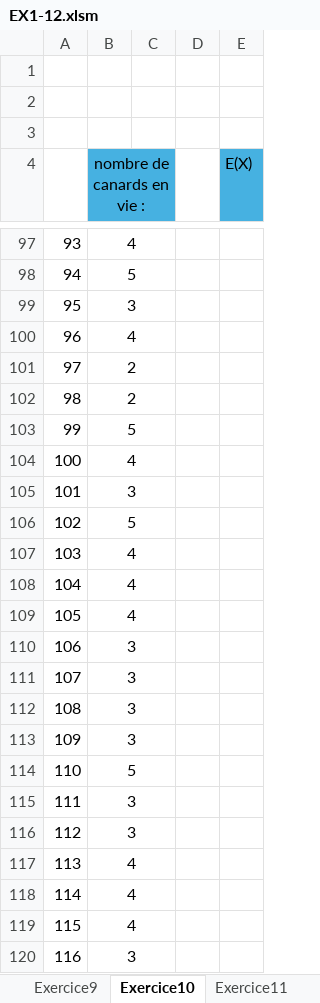
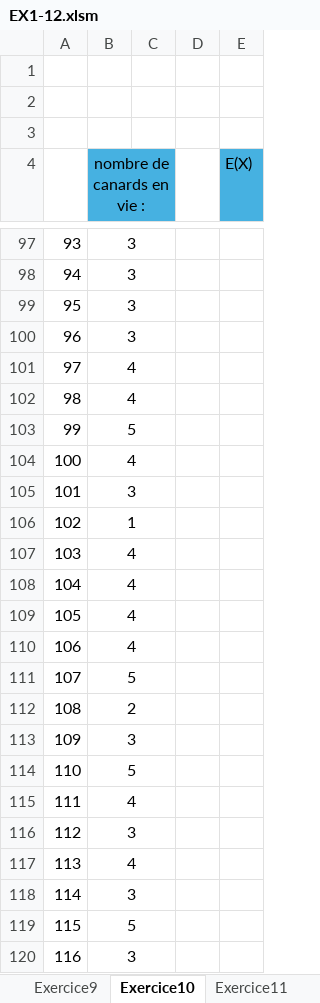
Before and after one commit to Rayyze/VBA-module-ouverture, an Excel workbook: CHOUIPPE_VBA_Excel/TD/Séance1/EX1-12.xlsm, sheet Exercice10, drawn as a sheet; only a part is shown, gaps mark what is left out; values as stored, in another font and other column widths than the file's, no borders; the diff covers the shown part only; the diff names each change by its address in the sheet, - before the commit and + after, or states it on an @@ line.

```diff
--- a/CHOUIPPE_VBA_Excel/TD/Séance1/EX1-12.xlsm (sheet Exercice10)
+++ b/CHOUIPPE_VBA_Excel/TD/Séance1/EX1-12.xlsm (sheet Exercice10)
-B97 (nombre de canards en vie :): 4
+B97 (nombre de canards en vie :): 3
-B98 (nombre de canards en vie :): 5
+B98 (nombre de canards en vie :): 3
-B100 (nombre de canards en vie :): 4
+B100 (nombre de canards en vie :): 3
-B101:B102 (nombre de canards en vie :): 2
+B101:B102 (nombre de canards en vie :): 4
-B106 (nombre de canards en vie :): 5
+B106 (nombre de canards en vie :): 1
-B110 (nombre de canards en vie :): 3
+B110 (nombre de canards en vie :): 4
-B111 (nombre de canards en vie :): 3
+B111 (nombre de canards en vie :): 5
-B112 (nombre de canards en vie :): 3
+B112 (nombre de canards en vie :): 2
-B115 (nombre de canards en vie :): 3
+B115 (nombre de canards en vie :): 4
-B118 (nombre de canards en vie :): 4
+B118 (nombre de canards en vie :): 3
-B119 (nombre de canards en vie :): 4
+B119 (nombre de canards en vie :): 5
```
Also changed, not shown: 694 edited cells elsewhere in this sheet, sheet Exercice4, sheet Exercice2-3, sheet Exercice6, sheet Exercice12, sheet Exercice11, sheet Exercice8, 2 more sheets, formulas that keep their value.
